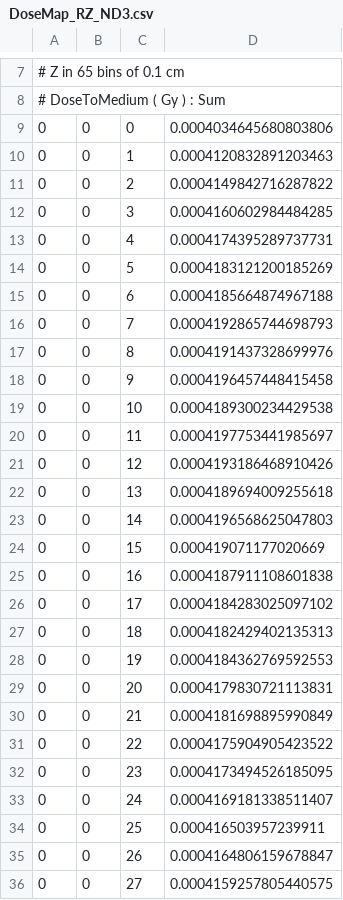
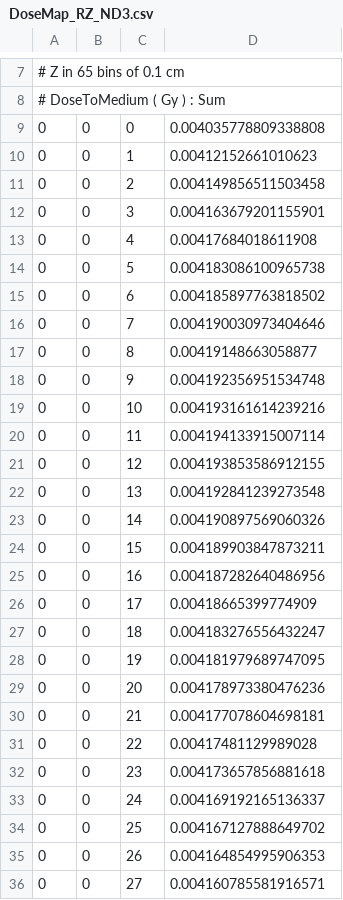
Before and after one commit to SamuelBarachel/UITF02, a CSV file: DoseMap_RZ_ND3.csv, drawn as a sheet; only a part is shown, gaps mark what is left out; the diff covers the shown part only.

```diff
--- a/DoseMap_RZ_ND3.csv
+++ b/DoseMap_RZ_ND3.csv
@@ -8,29 +8,29 @@
 # DoseToMedium ( Gy ) : Sum
-0, 0, 0, 0.0004034645680803806
-0, 0, 1, 0.0004120832891203463
-0, 0, 2, 0.0004149842716287822
-0, 0, 3, 0.0004160602984484285
-0, 0, 4, 0.0004174395289737731
-0, 0, 5, 0.0004183121200185269
-0, 0, 6, 0.0004185664874967188
-0, 0, 7, 0.0004192865744698793
-0, 0, 8, 0.0004191437328699976
-0, 0, 9, 0.0004196457448415458
-0, 0, 10, 0.0004189300234429538
-0, 0, 11, 0.0004197753441985697
-0, 0, 12, 0.0004193186468910426
-0, 0, 13, 0.0004189694009255618
-0, 0, 14, 0.0004196568625047803
-0, 0, 15, 0.000419071177020669
-0, 0, 16, 0.0004187911108601838
-0, 0, 17, 0.0004184283025097102
-0, 0, 18, 0.0004182429402135313
-0, 0, 19, 0.0004184362769592553
-0, 0, 20, 0.0004179830721113831
-0, 0, 21, 0.0004181698895990849
-0, 0, 22, 0.0004175904905423522
-0, 0, 23, 0.0004173494526185095
-0, 0, 24, 0.0004169181338511407
-0, 0, 25, 0.000416503957239911
-0, 0, 26, 0.0004164806159678847
-0, 0, 27, 0.0004159257805440575
+0, 0, 0, 0.004035778809338808
+0, 0, 1, 0.00412152661010623
+0, 0, 2, 0.004149856511503458
+0, 0, 3, 0.004163679201155901
+0, 0, 4, 0.00417684018611908
+0, 0, 5, 0.004183086100965738
+0, 0, 6, 0.004185897763818502
+0, 0, 7, 0.004190030973404646
+0, 0, 8, 0.00419148663058877
+0, 0, 9, 0.004192356951534748
+0, 0, 10, 0.004193161614239216
+0, 0, 11, 0.004194133915007114
+0, 0, 12, 0.004193853586912155
+0, 0, 13, 0.004192841239273548
+0, 0, 14, 0.004190897569060326
+0, 0, 15, 0.004189903847873211
+0, 0, 16, 0.004187282640486956
+0, 0, 17, 0.00418665399774909
+0, 0, 18, 0.004183276556432247
+0, 0, 19, 0.004181979689747095
+0, 0, 20, 0.004178973380476236
+0, 0, 21, 0.004177078604698181
+0, 0, 22, 0.00417481129989028
+0, 0, 23, 0.004173657856881618
+0, 0, 24, 0.004169192165136337
+0, 0, 25, 0.004167127888649702
+0, 0, 26, 0.004164854995906353
+0, 0, 27, 0.004160785581916571
```
Also changed, not shown: 37 edited cells elsewhere in this file, BremsSpectrum_Exit.csv, DoseVsDepth_ND3_2K.csv, 40 other files.
